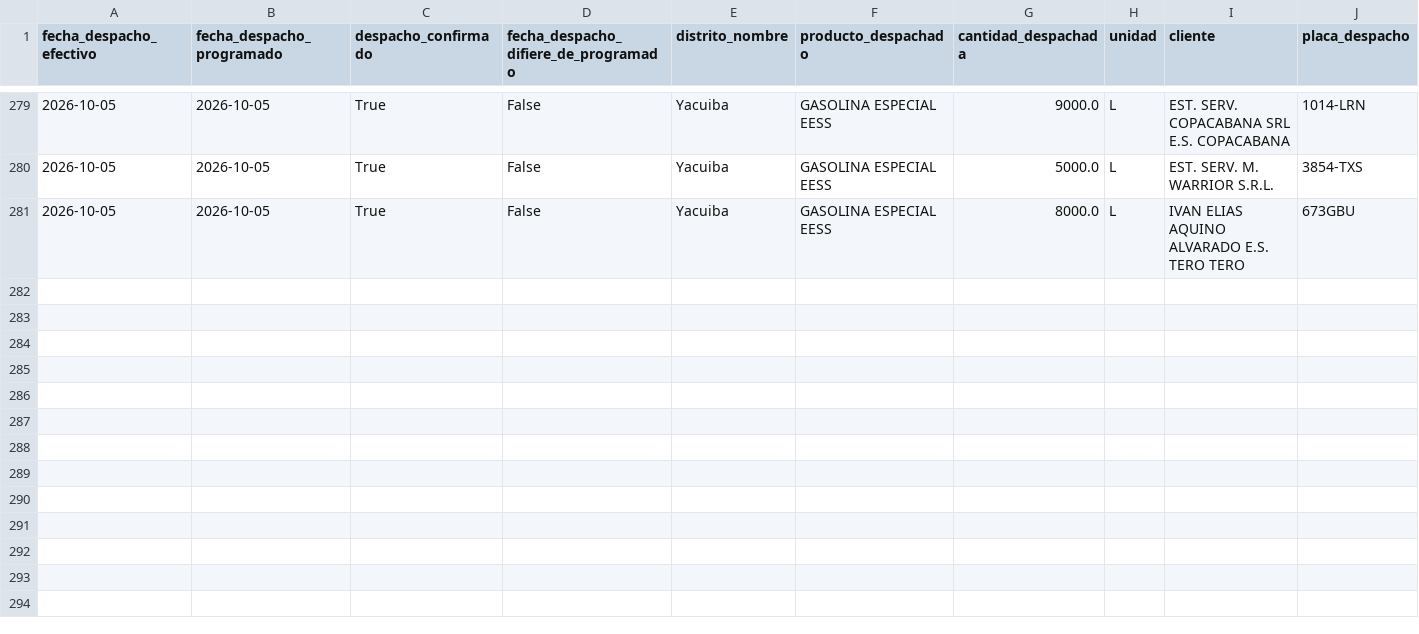
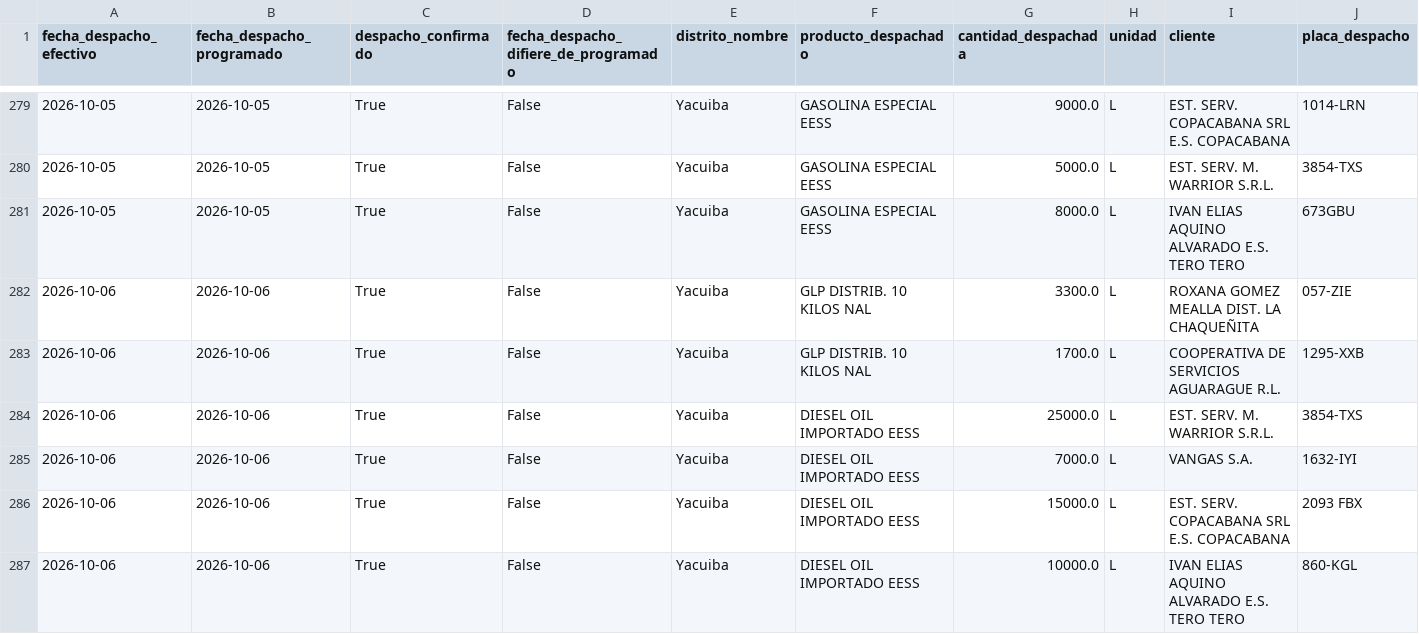
Before and after one commit to mauforonda/data-triage, a CSV file: hidrocarburos/abastecimiento/data/despachos/yac.csv, drawn as a sheet; only a part is shown, gaps mark what is left out; rows hold the shown columns only; the diff covers the shown part only; the diff names each change by its address in the sheet, - before the commit and + after, or states it on an @@ line.

```diff
--- a/hidrocarburos/abastecimiento/data/despachos/yac.csv
+++ b/hidrocarburos/abastecimiento/data/despachos/yac.csv
+row 282: 2026-10-06 | 2026-10-06 | True | False | Yacuiba | GLP DISTRIB. 10 KILOS NAL | 3300.0 | L | ROXANA GOMEZ MEALLA DIST. LA CHAQUEÑITA | 057-ZIE
+row 283: 2026-10-06 | 2026-10-06 | True | False | Yacuiba | GLP DISTRIB. 10 KILOS NAL | 1700.0 | L | COOPERATIVA DE SERVICIOS AGUARAGUE R.L. | 1295-XXB
+row 284: 2026-10-06 | 2026-10-06 | True | False | Yacuiba | DIESEL OIL IMPORTADO EESS | 25000.0 | L | EST. SERV. M. WARRIOR S.R.L. | 3854-TXS
+row 285: 2026-10-06 | 2026-10-06 | True | False | Yacuiba | DIESEL OIL IMPORTADO EESS | 7000.0 | L | VANGAS S.A. | 1632-IYI
+row 286: 2026-10-06 | 2026-10-06 | True | False | Yacuiba | DIESEL OIL IMPORTADO EESS | 15000.0 | L | EST. SERV. COPACABANA SRL E.S. COPACABANA | 2093 FBX
+row 287: 2026-10-06 | 2026-10-06 | True | False | Yacuiba | DIESEL OIL IMPORTADO EESS | 10000.0 | L | IVAN ELIAS AQUINO ALVARADO E.S. TERO TERO | 860-KGL
```
Also changed, not shown: 5 added rows elsewhere in this file, hidrocarburos/abastecimiento/data/despachos/cen.csv, hidrocarburos/abastecimiento/data/programacion/chu.csv, 36 other files.
